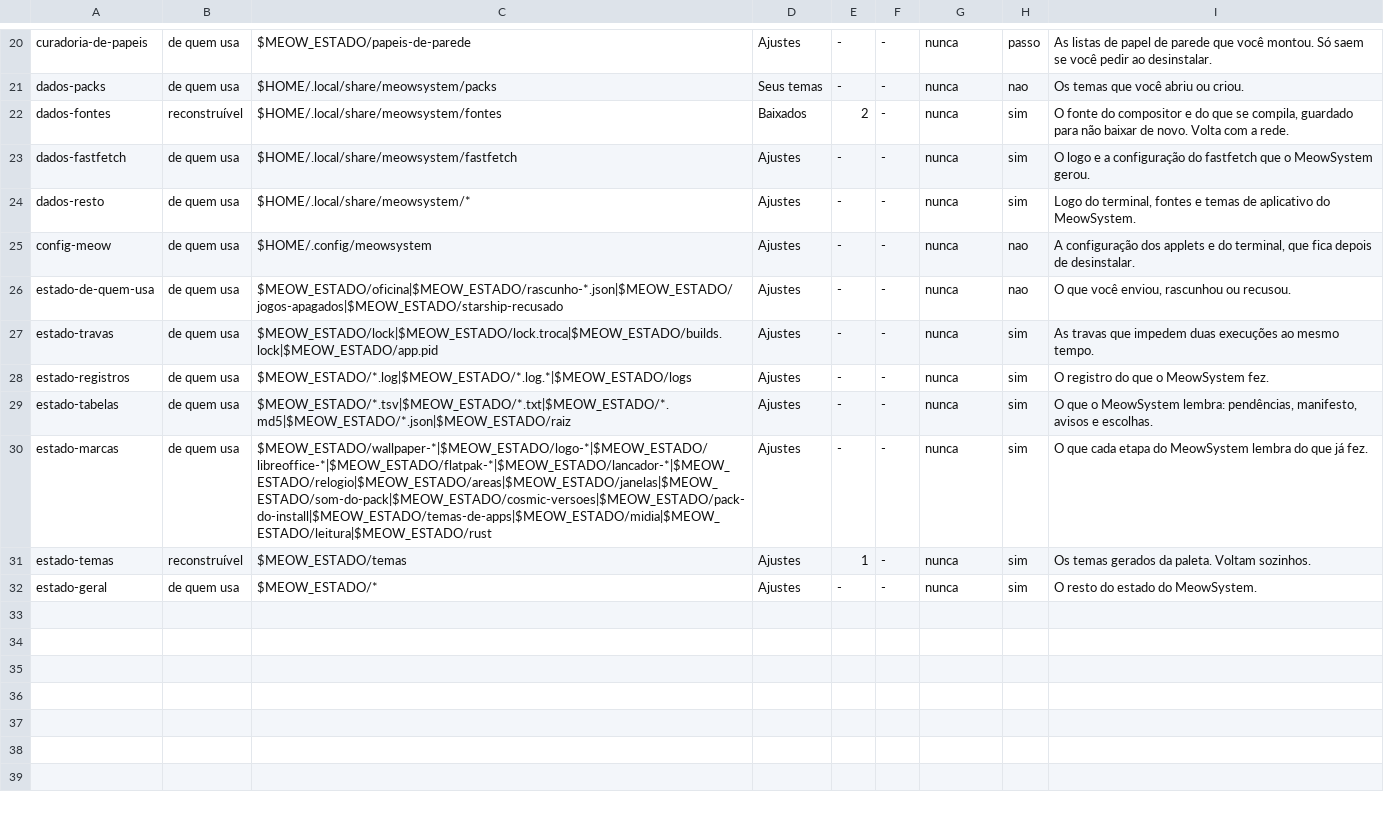
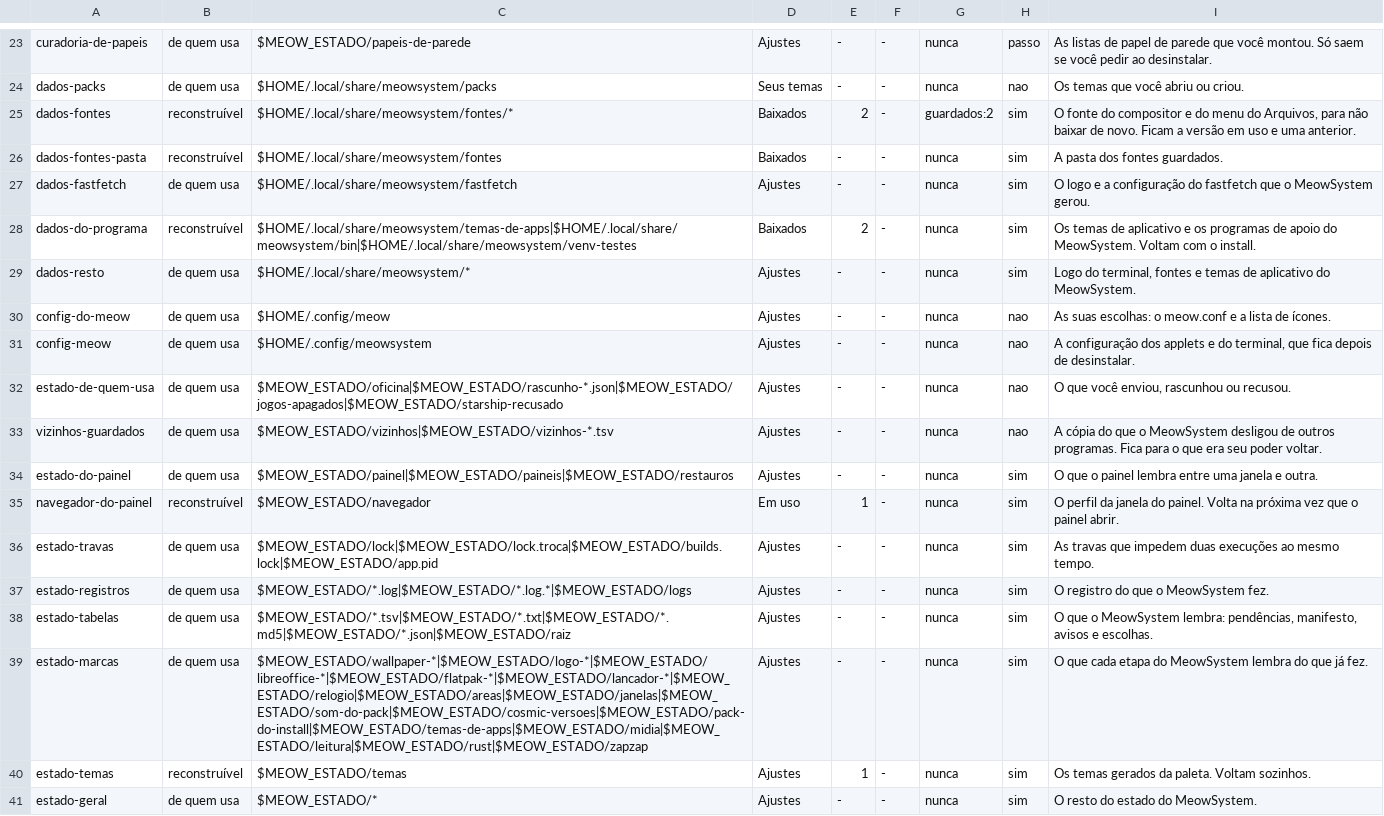
Before and after one commit to vitoriamariadb/MeowSystem, a TSV file: assets/contratos/espaco.tsv, drawn as a sheet; only a part is shown, gaps mark what is left out; the diff covers the shown part only.

Commit message:
fix(espaco): o build atual fica de pé e o inventário cobre o que existe de verdade (P165)
Conferência da P165, medida com o cargo real numa casa temporária:

- O cargo cita o binário só como release/<bin>, sem hash: a unidade do próprio
  applet ficava fora do uso.lista e o doctor a cortava como lixo. O hash agora
  sai do link duro em deps/. O cargo falso do teste segue o formato medido.
- Um applet sem lista fazia a lista dos outros valer nada. Agora o que alguma
  lista cita nunca sai, e a idade só decide o resto.
- Ler uma pasta acerta o atime dela, então medir renovava a idade do que media.
  Pasta vale pelo mtime; arquivo, pelo maior dos dois.
- menu-builds e dados-fontes não tinham teto e somam ~200 MB por atualização
  do COSMIC; o build do compositor em libexec, idem. Novo corte guardados:N: a
  versão em uso e uma anterior (decisão 1 da sprint), sem preço no Liberar,
  porque nada se recompila.
- O inventário não tinha navegador (179 MB), painel, paineis, restauros, vizinhos,
  zapzap, ~/.config/meow, os binários e os lançadores. A varredura do teste só
  via a forma $MEOW_ESTADO/x. Agora vê as outras, e cobre --casa prova que nada
  do que o build cria fica sem dono. As cópias de vizinhos ficam no desinstalar.
- cobre acusava em falso o que mora dentro de pasta com dono.
- Disco apertado não aparece na tela (decisão 27): o doctor aperta sem dizer.
- O corte só conta o que saiu de fato.
- A dica do compositor prometia reaproveitar compilação na próxima versão, o
  que não acontece. A dica do grupo vem do item mais pesado.

Co-authored-by: vitoriamariadb <vitoriamaria.sds@gmail.com>

```diff
--- a/assets/contratos/espaco.tsv
+++ b/assets/contratos/espaco.tsv
@@ -21,7 +24,13 @@ curadoria-de-papeis	de quem usa	$MEOW_ESTADO/papeis-de-parede	Ajustes	-	-	nunca
 dados-packs	de quem usa	$HOME/.local/share/meowsystem/packs	Seus temas	-	-	nunca	nao	Os temas que você abriu ou criou.
-dados-fontes	reconstruível	$HOME/.local/share/meowsystem/fontes	Baixados	2	-	nunca	sim	O fonte do compositor e do que se compila, guardado para não baixar de novo. Volta com a rede.
+dados-fontes	reconstruível	$HOME/.local/share/meowsystem/fontes/*	Baixados	2	-	guardados:2	sim	O fonte do compositor e do menu do Arquivos, para não baixar de novo. Ficam a versão em uso e uma anterior.
+dados-fontes-pasta	reconstruível	$HOME/.local/share/meowsystem/fontes	Baixados	-	-	nunca	sim	A pasta dos fontes guardados.
 dados-fastfetch	de quem usa	$HOME/.local/share/meowsystem/fastfetch	Ajustes	-	-	nunca	sim	O logo e a configuração do fastfetch que o MeowSystem gerou.
+dados-do-programa	reconstruível	$HOME/.local/share/meowsystem/temas-de-apps|$HOME/.local/share/meowsystem/bin|$HOME/.local/share/meowsystem/venv-testes	Baixados	2	-	nunca	sim	Os temas de aplicativo e os programas de apoio do MeowSystem. Voltam com o install.
 dados-resto	de quem usa	$HOME/.local/share/meowsystem/*	Ajustes	-	-	nunca	sim	Logo do terminal, fontes e temas de aplicativo do MeowSystem.
+config-do-meow	de quem usa	$HOME/.config/meow	Ajustes	-	-	nunca	nao	As suas escolhas: o meow.conf e a lista de ícones.
 config-meow	de quem usa	$HOME/.config/meowsystem	Ajustes	-	-	nunca	nao	A configuração dos applets e do terminal, que fica depois de desinstalar.
 estado-de-quem-usa	de quem usa	$MEOW_ESTADO/oficina|$MEOW_ESTADO/rascunho-*.json|$MEOW_ESTADO/jogos-apagados|$MEOW_ESTADO/starship-recusado	Ajustes	-	-	nunca	nao	O que você enviou, rascunhou ou recusou.
+vizinhos-guardados	de quem usa	$MEOW_ESTADO/vizinhos|$MEOW_ESTADO/vizinhos-*.tsv	Ajustes	-	-	nunca	nao	A cópia do que o MeowSystem desligou de outros programas. Fica para o que era seu poder voltar.
+estado-do-painel	de quem usa	$MEOW_ESTADO/painel|$MEOW_ESTADO/paineis|$MEOW_ESTADO/restauros	Ajustes	-	-	nunca	sim	O que o painel lembra entre uma janela e outra.
+navegador-do-painel	reconstruível	$MEOW_ESTADO/navegador	Em uso	1	-	nunca	sim	O perfil da janela do painel. Volta na próxima vez que o painel abrir.
 estado-travas	de quem usa	$MEOW_ESTADO/lock|$MEOW_ESTADO/lock.troca|$MEOW_ESTADO/builds.lock|$MEOW_ESTADO/app.pid	Ajustes	-	-	nunca	sim	As travas que impedem duas execuções ao mesmo tempo.
@@ -29,3 +38,3 @@ estado-registros	de quem usa	$MEOW_ESTADO/*.log|$MEOW_ESTADO/*.log.*|$MEOW_ESTAD
 estado-tabelas	de quem usa	$MEOW_ESTADO/*.tsv|$MEOW_ESTADO/*.txt|$MEOW_ESTADO/*.md5|$MEOW_ESTADO/*.json|$MEOW_ESTADO/raiz	Ajustes	-	-	nunca	sim	O que o MeowSystem lembra: pendências, manifesto, avisos e escolhas.
-estado-marcas	de quem usa	$MEOW_ESTADO/wallpaper-*|$MEOW_ESTADO/logo-*|$MEOW_ESTADO/libreoffice-*|$MEOW_ESTADO/flatpak-*|$MEOW_ESTADO/lancador-*|$MEOW_ESTADO/relogio|$MEOW_ESTADO/areas|$MEOW_ESTADO/janelas|$MEOW_ESTADO/som-do-pack|$MEOW_ESTADO/cosmic-versoes|$MEOW_ESTADO/pack-do-install|$MEOW_ESTADO/temas-de-apps|$MEOW_ESTADO/midia|$MEOW_ESTADO/leitura|$MEOW_ESTADO/rust	Ajustes	-	-	nunca	sim	O que cada etapa do MeowSystem lembra do que já fez.
+estado-marcas	de quem usa	$MEOW_ESTADO/wallpaper-*|$MEOW_ESTADO/logo-*|$MEOW_ESTADO/libreoffice-*|$MEOW_ESTADO/flatpak-*|$MEOW_ESTADO/lancador-*|$MEOW_ESTADO/relogio|$MEOW_ESTADO/areas|$MEOW_ESTADO/janelas|$MEOW_ESTADO/som-do-pack|$MEOW_ESTADO/cosmic-versoes|$MEOW_ESTADO/pack-do-install|$MEOW_ESTADO/temas-de-apps|$MEOW_ESTADO/midia|$MEOW_ESTADO/leitura|$MEOW_ESTADO/rust|$MEOW_ESTADO/zapzap	Ajustes	-	-	nunca	sim	O que cada etapa do MeowSystem lembra do que já fez.
 estado-temas	reconstruível	$MEOW_ESTADO/temas	Ajustes	1	-	nunca	sim	Os temas gerados da paleta. Voltam sozinhos.
```
Also changed, not shown: 3 added rows and 5 edited cells elsewhere in this file, 4 other files.
